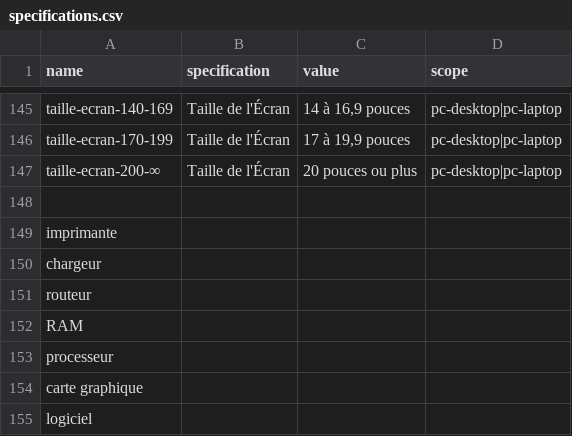
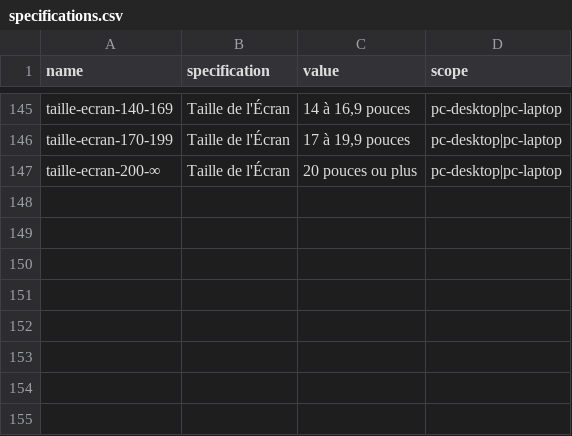
Before and after one commit to plugible/classifieds, a CSV file: sample-data/morocco/specifications.csv, drawn as a sheet; only a part is shown, gaps mark what is left out.

Commit message:
Minor

```diff
--- a/sample-data/morocco/specifications.csv
+++ b/sample-data/morocco/specifications.csv
@@ -147,9 +147 @@ taille-ecran-170-199,Taille de l'Écran,"17 à 19,9 pouces    ",pc-desktop|pc-la
 taille-ecran-200-∞  ,Taille de l'Écran, 20 pouces ou plus    ,pc-desktop|pc-laptop
-,,,
-imprimante
-chargeur
-routeur
-RAM
-processeur
-carte graphique
-logiciel
```
